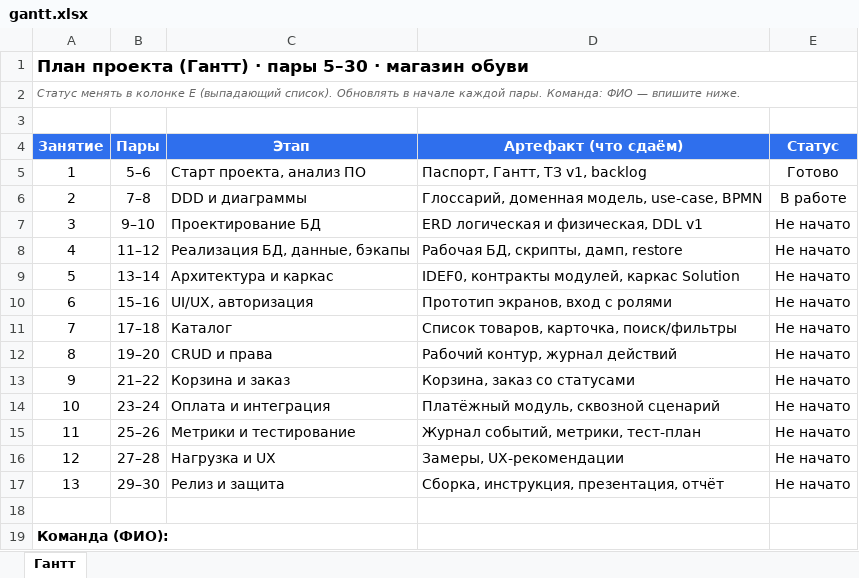
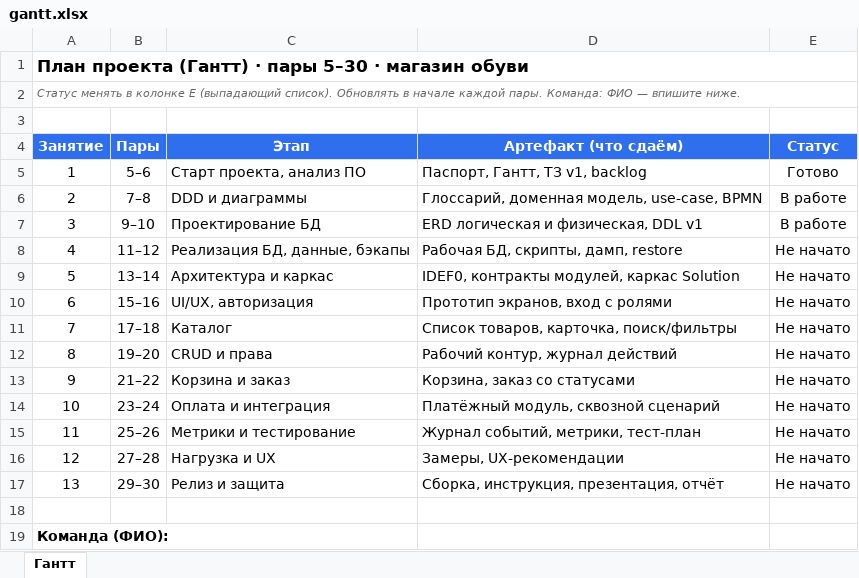
Before and after one commit to coffee0024/3.10.2026-, an Excel workbook: docs/gantt.xlsx, sheet Гантт, drawn as a sheet; values as stored, in another font and other column widths than the file's, no borders; the diff names each change by its address in the sheet, - before the commit and + after, or states it on an @@ line.

```diff
--- a/docs/gantt.xlsx (sheet Гантт)
+++ b/docs/gantt.xlsx (sheet Гантт)
-E7 (Статус): Не начато
+E7 (Статус): В работе
```
Also changed, not shown: 10 other files.
